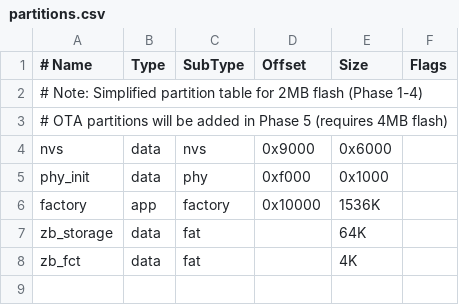
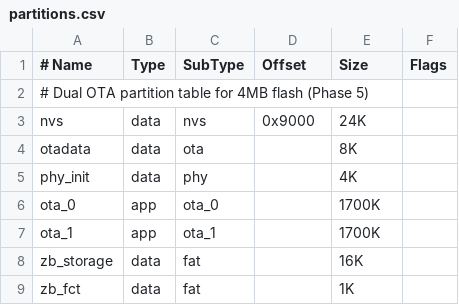
Before and after one commit to ShaunPCcom/zigbee-LED-ESP32-controller, a CSV file: partitions.csv, drawn as a sheet.

```diff
--- a/partitions.csv
+++ b/partitions.csv
@@ -1,8 +1,9 @@
 # Name,   Type, SubType, Offset,  Size, Flags
-# Note: Simplified partition table for 2MB flash (Phase 1-4)
-# OTA partitions will be added in Phase 5 (requires 4MB flash)
-nvs,      data, nvs,     0x9000,  0x6000,
-phy_init, data, phy,     0xf000,  0x1000,
-factory,  app,  factory, 0x10000, 1536K,
-zb_storage, data, fat,   ,        64K,
-zb_fct,   data, fat,     ,        4K,
+# Dual OTA partition table for 4MB flash (Phase 5)
+nvs,        data, nvs,     0x9000,  24K,
+otadata,    data, ota,     ,        8K,
+phy_init,   data, phy,     ,        4K,
+ota_0,      app,  ota_0,   ,        1700K,
+ota_1,      app,  ota_1,   ,        1700K,
+zb_storage, data, fat,     ,        16K,
+zb_fct,     data, fat,     ,        1K,
```
Also changed, not shown: 7 other files.
